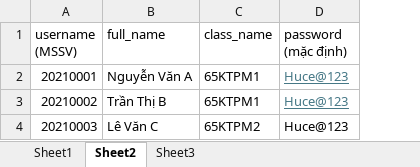
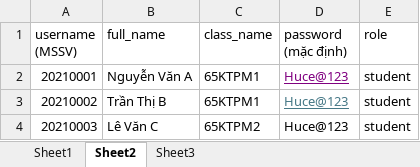
Before and after one commit to tripledgod/vietnamese-sentiment-analysis, an Excel workbook: data/classData.xlsx, sheet Sheet2, drawn as a sheet; values as stored, in another font and other column widths than the file's, no borders; the diff names each change by its address in the sheet, - before the commit and + after, or states it on an @@ line.

```diff
--- a/data/classData.xlsx (sheet Sheet2)
+++ b/data/classData.xlsx (sheet Sheet2)
+column E (role), rows 2-4: all student
-D2 text colour: #467886
+D2 text colour: #800080
```
Also changed, not shown: 9 other files.
